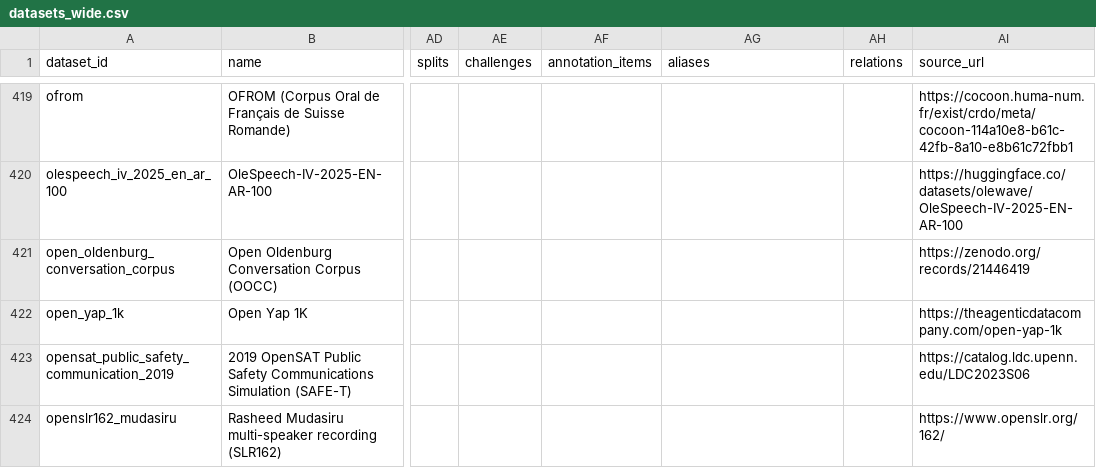
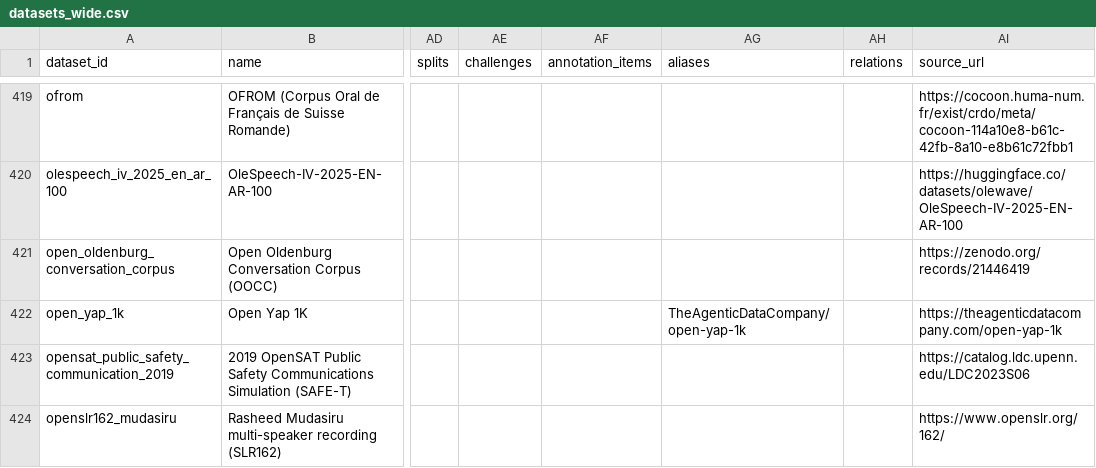
Before and after one commit to KimHaeri/sd_dataset_db, a CSV file: views/datasets_wide.csv, drawn as a sheet; only a part is shown, gaps mark what is left out; the diff names each change by its address in the sheet, - before the commit and + after, or states it on an @@ line.

```diff
--- a/views/datasets_wide.csv
+++ b/views/datasets_wide.csv
-AG422 (aliases): (empty)
+AG422 (aliases): TheAgenticDataCompany/open-yap-1k
```
Also changed, not shown: data/aliases.csv, data/datasets.csv.
